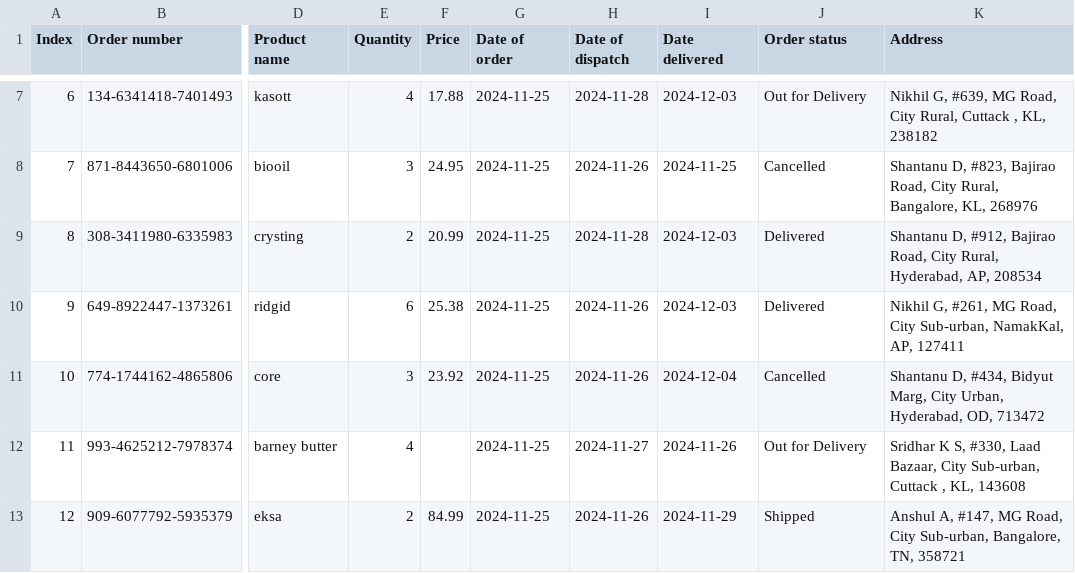
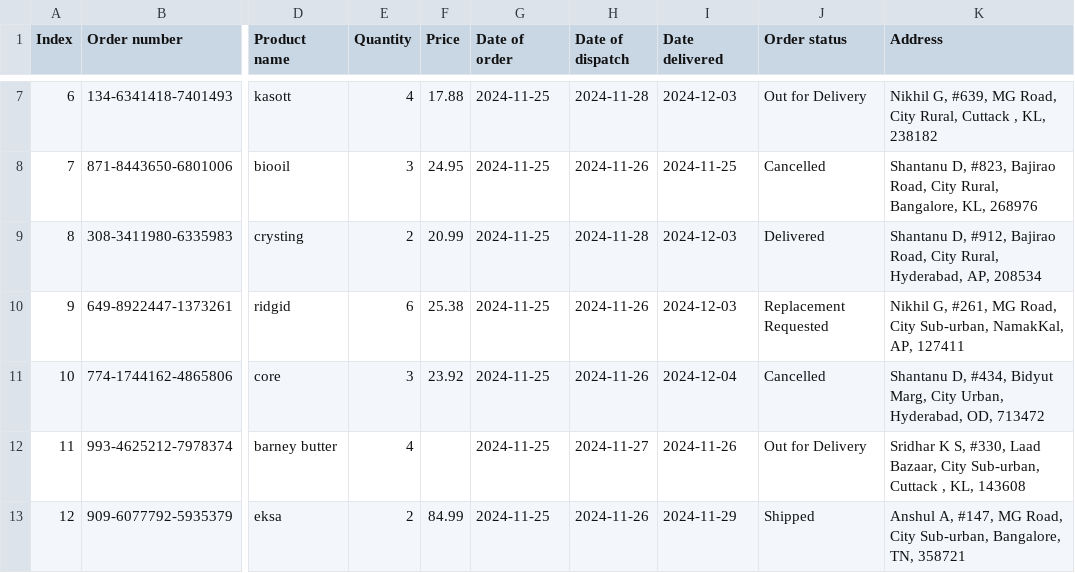
Before and after one commit to radhabaran/cust_support_chatbot1.1, a CSV file: data/order_track.csv, drawn as a sheet; only a part is shown, gaps mark what is left out; the diff names each change by its address in the sheet, - before the commit and + after, or states it on an @@ line.

```diff
--- a/data/order_track.csv
+++ b/data/order_track.csv
-J10 (Order status): Delivered
+J10 (Order status): Replacement Requested
```
Also changed, not shown: 3 other files.
